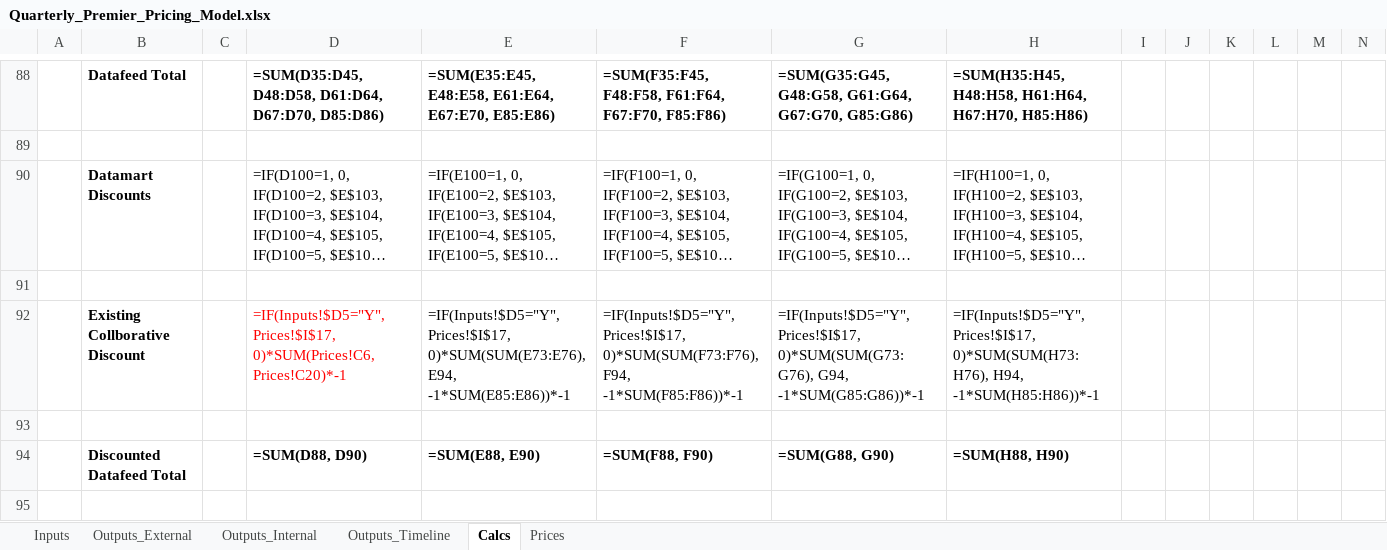
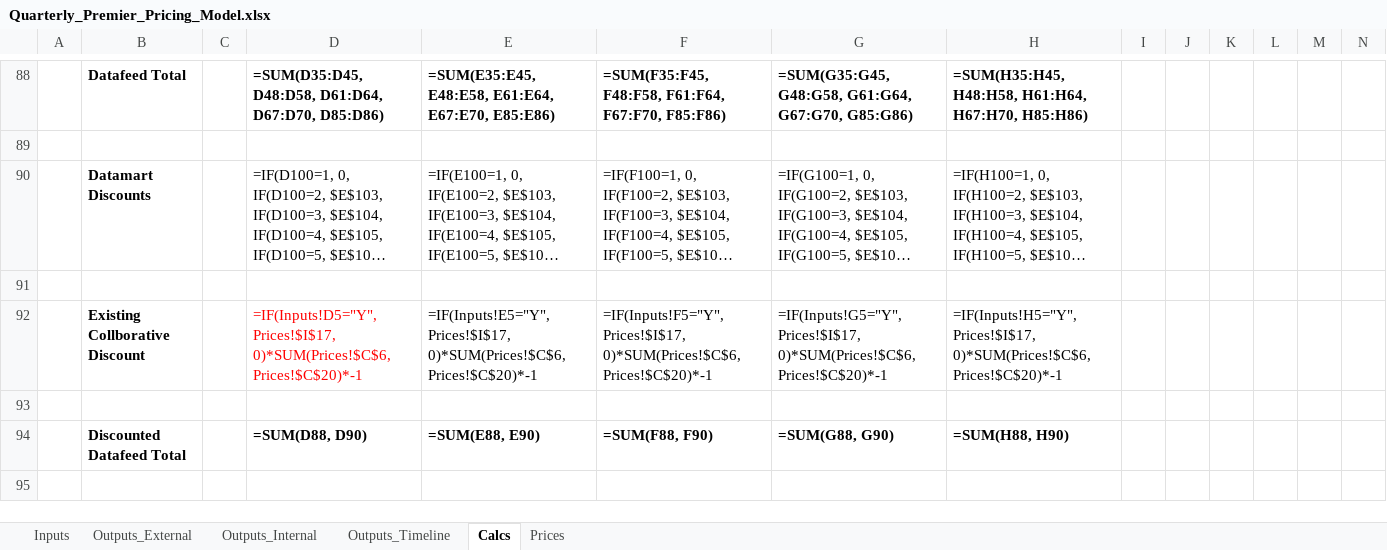
Before and after one commit to Milliman-PRM/client-and-project-documentation, an Excel workbook: 0273NYP - New York Premier/Quarterly_Premier_Pricing_Model.xlsx, sheet Calcs, drawn as a sheet; only a part is shown, gaps mark what is left out; long unchanged cells end in …; values as stored, in another font and other column widths than the file's, no borders; formulas are shown in place of their values; removed rows and columns are numbered as before the commit, all else as after; rows hold the shown columns only; the diff names each change by its address in the sheet, - before the commit and + after, or states it on an @@ line.

Commit message:
Update it for all columns
Do this so the formula is the same for all datafeeds

```diff
--- a/0273NYP - New York Premier/Quarterly_Premier_Pricing_Model.xlsx (sheet Calcs)
+++ b/0273NYP - New York Premier/Quarterly_Premier_Pricing_Model.xlsx (sheet Calcs)
-row 92:  | Existing Collborative Discount |  | =IF(Inputs!$D5="Y", Prices!$I$17, 0)*SUM(Prices!C6, Prices!C20)*-1 | =IF(Inputs!$D5="Y", Prices!$I$17, 0)*SUM(SUM(E73:E76), E94, -1*SUM(E85:E86))*-1 | =IF(Inputs!$D5="Y", Prices!$I$17, 0)*SUM(SUM(F73:F76), F94, -1*SUM(F85:F86))*-1 | =IF(Inputs!$D5="Y", Prices!$I$17, 0)*SUM(SUM(G73:G76), G94, -1*SUM(G85:G86))*-1 | =IF(Inputs!$D5="Y", Prices!$I$17, 0)*SUM(SUM(H73:H76), H94, -1*SUM(H85:H86))*-1
+row 92:  | Existing Collborative Discount |  | =IF(Inputs!D5="Y", Prices!$I$17, 0)*SUM(Prices!$C$6, Prices!$C$20)*-1 | =IF(Inputs!E5="Y", Prices!$I$17, 0)*SUM(Prices!$C$6, Prices!$C$20)*-1 | =IF(Inputs!F5="Y", Prices!$I$17, 0)*SUM(Prices!$C$6, Prices!$C$20)*-1 | =IF(Inputs!G5="Y", Prices!$I$17, 0)*SUM(Prices!$C$6, Prices!$C$20)*-1 | =IF(Inputs!H5="Y", Prices!$I$17, 0)*SUM(Prices!$C$6, Prices!$C$20)*-1
```
